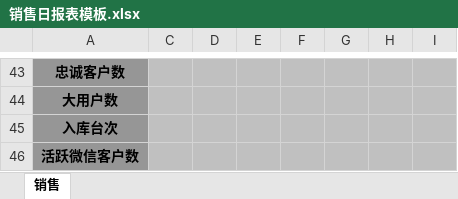
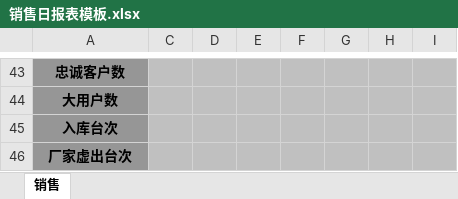
Before and after one commit to shaohaiou/hongxu, an Excel workbook: Hx.BackAdmin/App_Data/销售日报表模板.xlsx, sheet 销售, drawn as a sheet; only a part is shown, gaps mark what is left out; values as stored, in another font and other column widths than the file's, no borders; the diff names each change by its address in the sheet, - before the commit and + after, or states it on an @@ line.

```diff
--- a/Hx.BackAdmin/App_Data/销售日报表模板.xlsx (sheet 销售)
+++ b/Hx.BackAdmin/App_Data/销售日报表模板.xlsx (sheet 销售)
-A46: 活跃微信客户数
+A46: 厂家虚出台次
```
Also changed, not shown: Hx.BackAdmin/App_Data/销售日报表模板1.xlsx, 20 other files.
